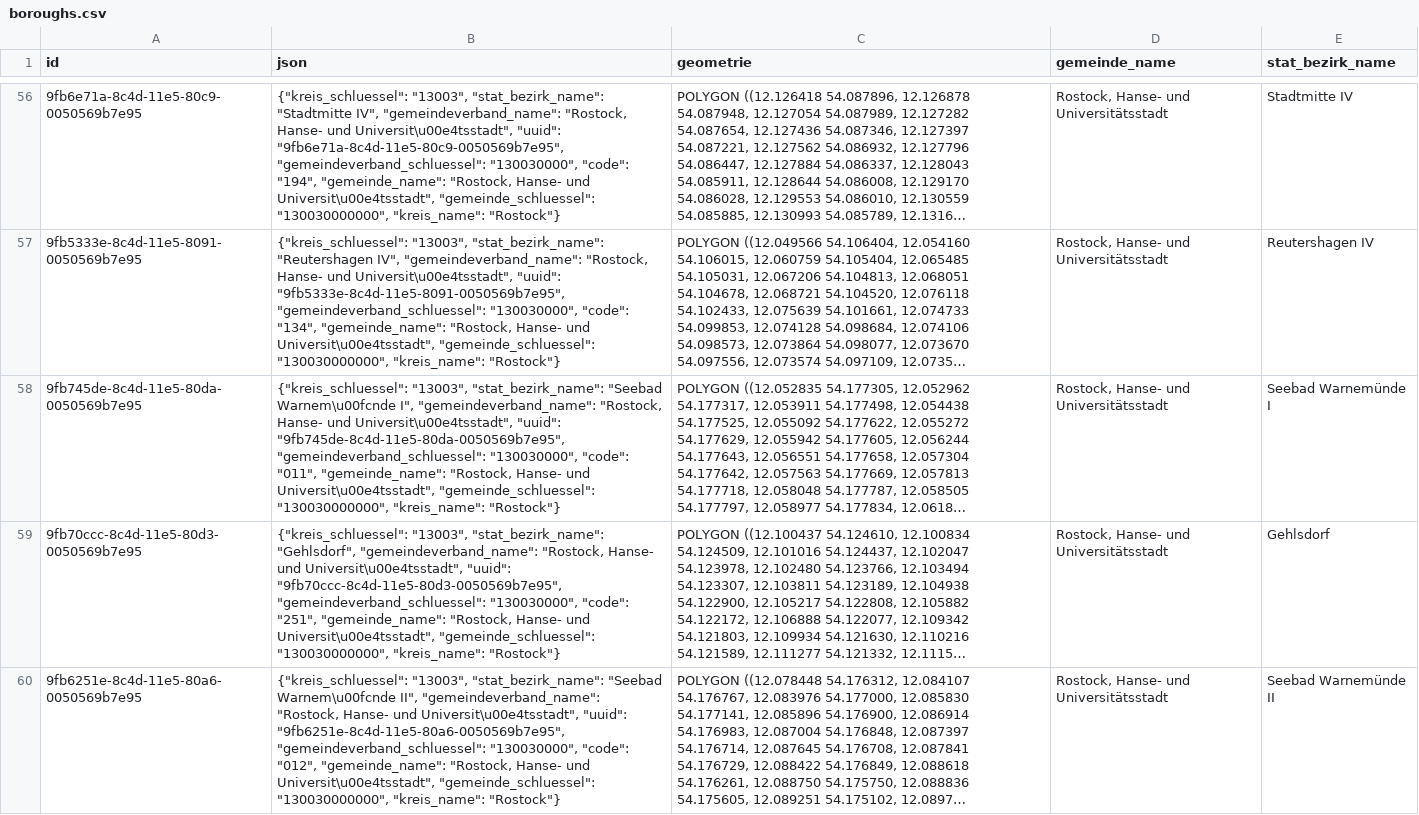
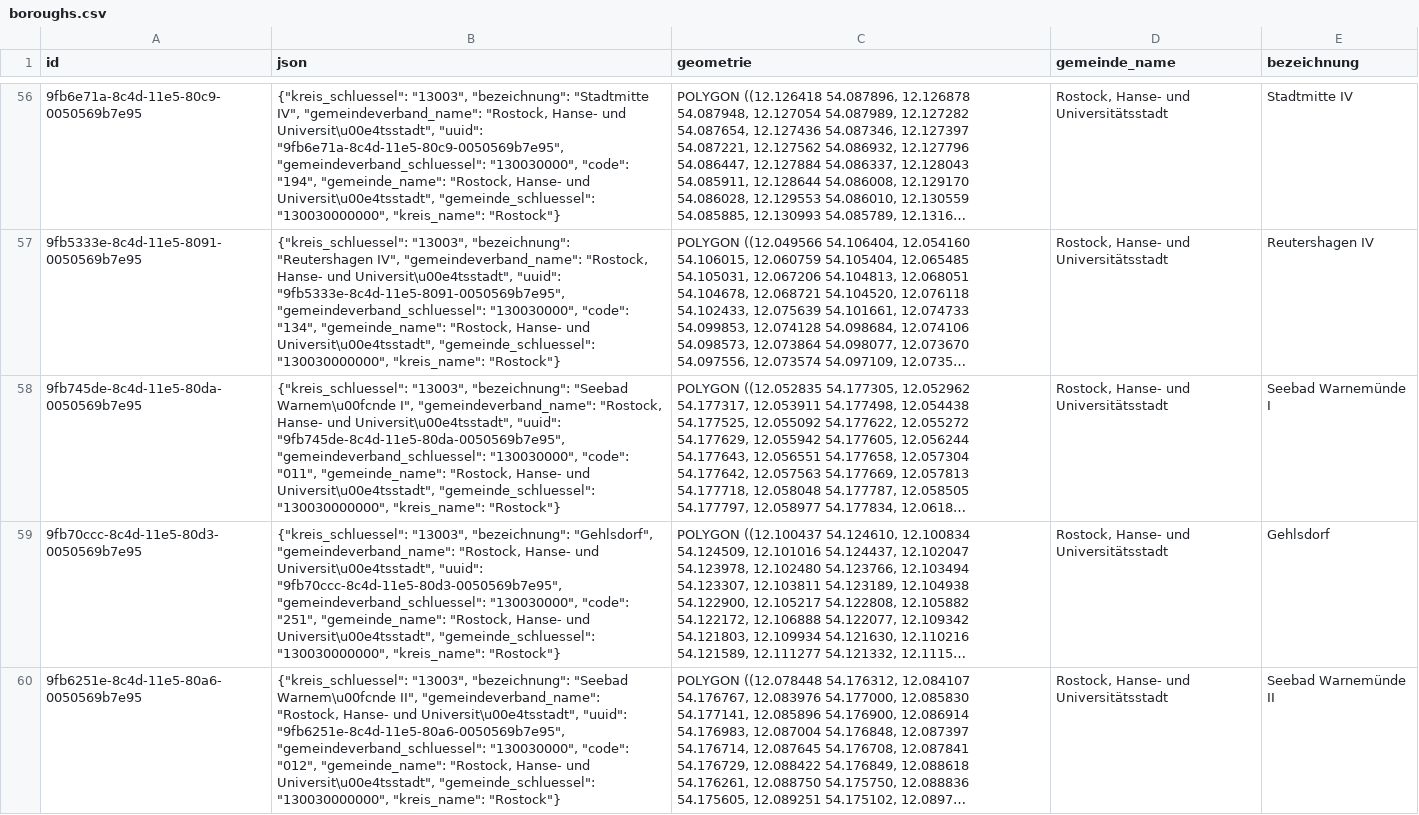
Before and after one commit to rostock/geocodr, a CSV file: example/csv/boroughs.csv, drawn as a sheet; only a part is shown, gaps mark what is left out; long unchanged cells end in …; the diff covers the shown part only; the diff names each change by its address in the sheet, - before the commit and + after, or states it on an @@ line.

```diff
--- a/example/csv/boroughs.csv
+++ b/example/csv/boroughs.csv
-E1: stat_bezirk_name
+E1: bezeichnung
-B56 (json): {"kreis_schluessel": "13003", "stat_bezirk_name": "Stadtmitte IV",…
+B56 (json): {"kreis_schluessel": "13003", "bezeichnung": "Stadtmitte IV",…
-B57 (json): {"kreis_schluessel": "13003", "stat_bezirk_name": "Reutershagen IV",…
+B57 (json): {"kreis_schluessel": "13003", "bezeichnung": "Reutershagen IV",…
-B58 (json): {"kreis_schluessel": "13003", "stat_bezirk_name": "Seebad Warnem\u00fcnde…
+B58 (json): {"kreis_schluessel": "13003", "bezeichnung": "Seebad Warnem\u00fcnde…
-B59 (json): {"kreis_schluessel": "13003", "stat_bezirk_name": "Gehlsdorf", "gemeindeverband_name":…
+B59 (json): {"kreis_schluessel": "13003", "bezeichnung": "Gehlsdorf", "gemeindeverband_name":…
-B60 (json): {"kreis_schluessel": "13003", "stat_bezirk_name": "Seebad Warnem\u00fcnde…
+B60 (json): {"kreis_schluessel": "13003", "bezeichnung": "Seebad Warnem\u00fcnde…
```
Also changed, not shown: 69 edited cells elsewhere in this file, 1 other file.
